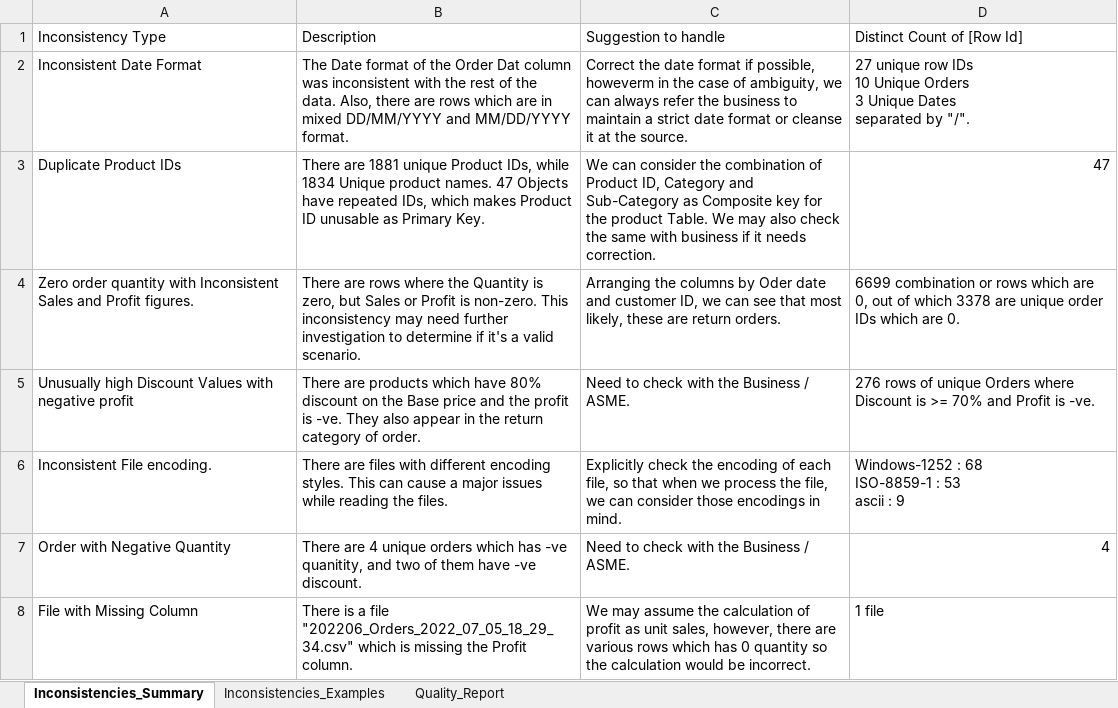
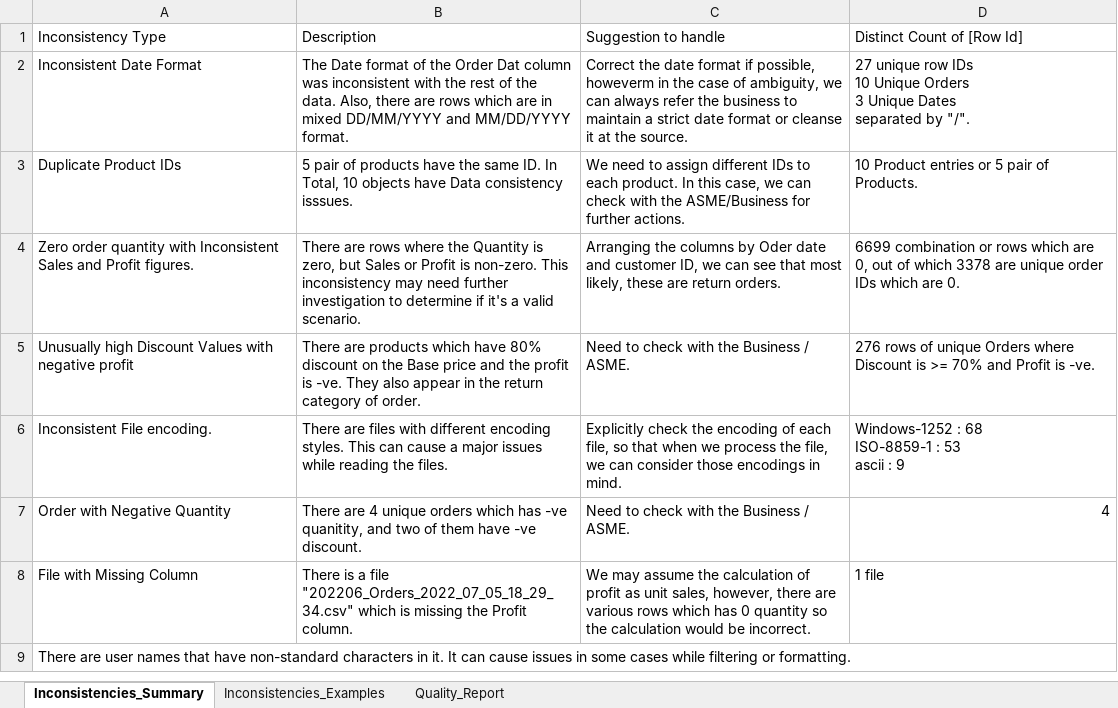
Before and after one commit to shashankraj1987/DE_CS_202309, an Excel workbook: Project/Solution/Task_5_Inconcistencies_Analysis.xlsx, sheet Inconsistencies_Summary, drawn as a sheet; values as stored, in another font and other column widths than the file's, no borders; table styles not drawn; the diff names each change by its address in the sheet, - before the commit and + after, or states it on an @@ line.

Commit message:
generating master data

```diff
--- a/Project/Solution/Task_5_Inconcistencies_Analysis.xlsx (sheet Inconsistencies_Summary)
+++ b/Project/Solution/Task_5_Inconcistencies_Analysis.xlsx (sheet Inconsistencies_Summary)
-B3: There are 1881 unique Product IDs, while 1834 Unique product names. 47 Objects have repeated IDs, which makes Product ID unusable as Primary Key.
+B3: 5 pair of products have the same ID. In Total, 10 objects have Data consistency isssues.
-C3: We can consider the combination of Product ID, Category and Sub-Category as Composite key for the product Table. We may also check the same with business if it needs correction.
+C3: We need to assign different IDs to each product. In this case, we can check with the ASME/Business for further actions.
-D3: 47
+D3: 10 Product entries or 5 pair of Products.
+row 9: There are user names that have non-standard characters in it. It can cause issues in some cases while filtering or formatting.
```
Also changed, not shown: 7 other files.
